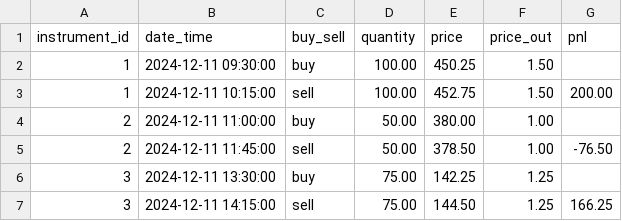
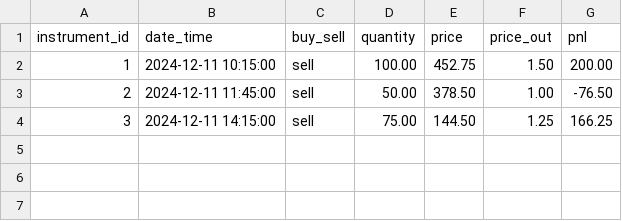
Before and after one commit to Bruce-JiYuefeng/TradeViewerUSC201, a CSV file: config/sample_trades1.csv (was config/sample_trades.csv), drawn as a sheet.

```diff
--- a/config/sample_trades.csv
+++ b/config/sample_trades1.csv
@@ -1,7 +1,4 @@
 instrument_id,date_time,buy_sell,quantity,price,price_out,pnl
-1,2024-12-11 09:30:00,buy,100.00,450.25,1.50,
 1,2024-12-11 10:15:00,sell,100.00,452.75,1.50,200.00
-2,2024-12-11 11:00:00,buy,50.00,380.00,1.00,
 2,2024-12-11 11:45:00,sell,50.00,378.50,1.00,-76.50
-3,2024-12-11 13:30:00,buy,75.00,142.25,1.25,
 3,2024-12-11 14:15:00,sell,75.00,144.50,1.25,166.25
```
Also changed, not shown: 6 other files.
